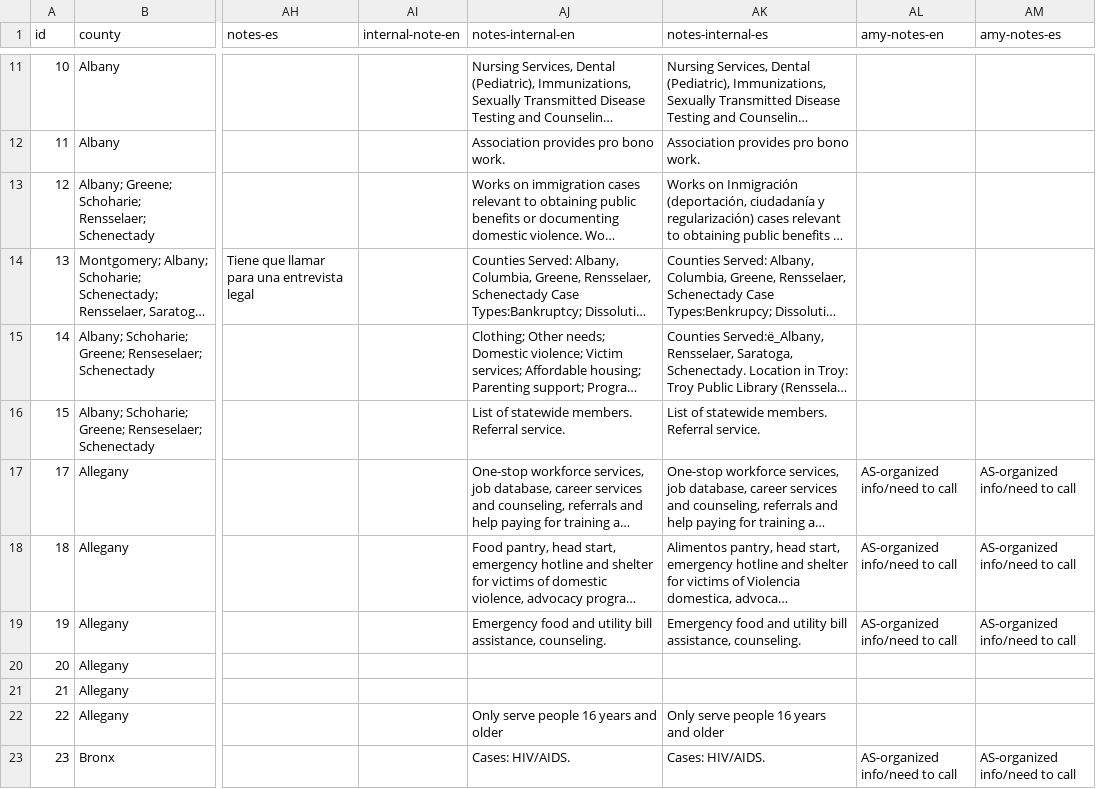
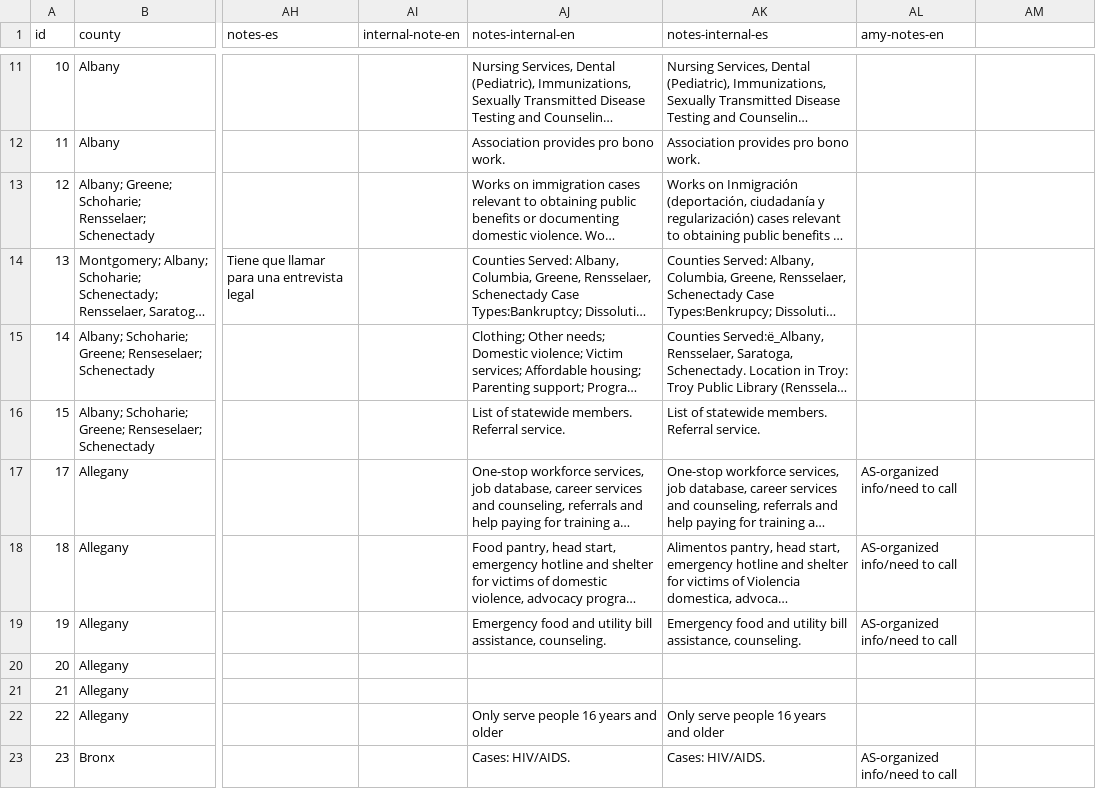
Before and after one commit to cornell-farmworker/farmworker-services, a CSV file: data/services.csv, drawn as a sheet; only a part is shown, gaps mark what is left out; long unchanged cells end in …; the diff covers the shown part only; the diff names each change by its address in the sheet, - before the commit and + after, or states it on an @@ line.

```diff
--- a/data/services.csv
+++ b/data/services.csv
-AM1: amy-notes-es
+AM1: (empty)
-AM17:AM19: AS-organized info/need to call
+AM17:AM19: (empty)
-AM23: AS-organized info/need to call
+AM23: (empty)
```
Also changed, not shown: 21 edited cells elsewhere in this file.
